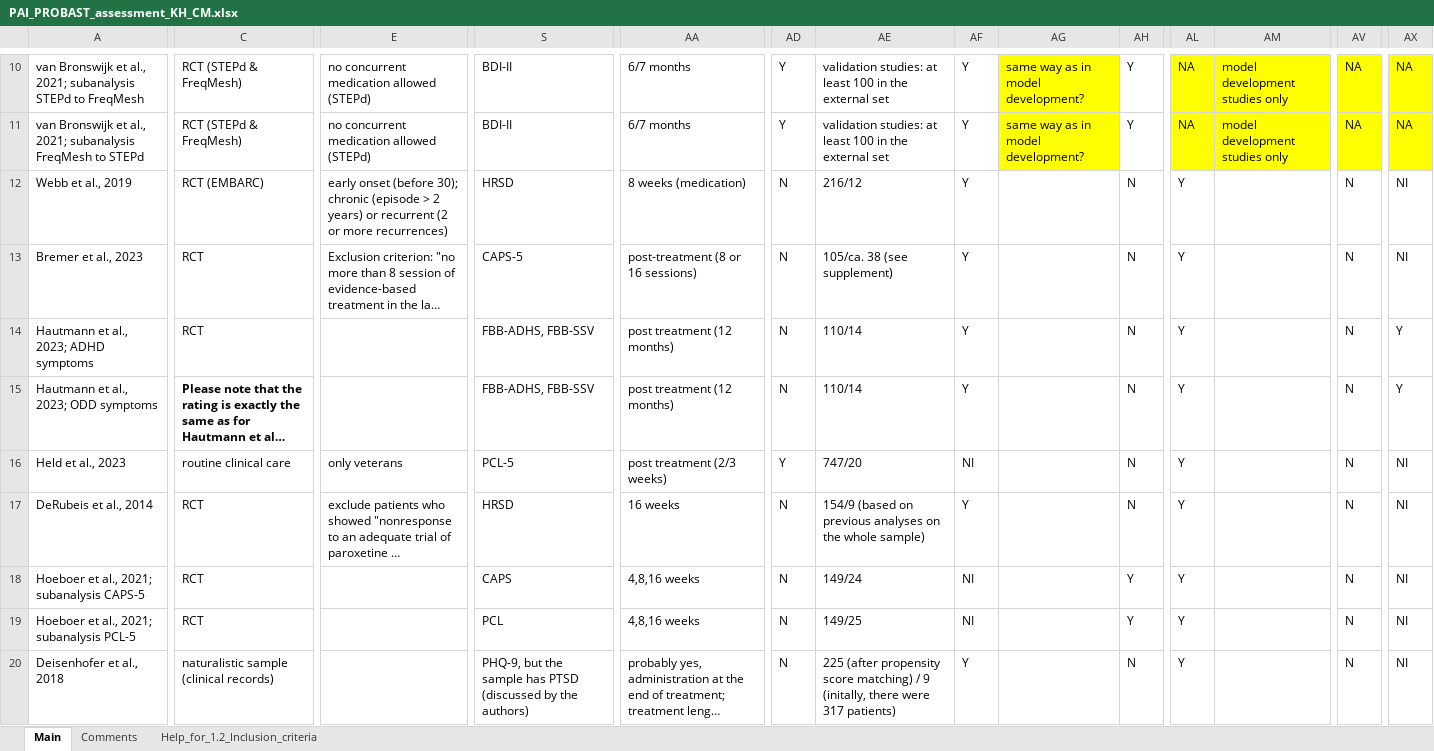
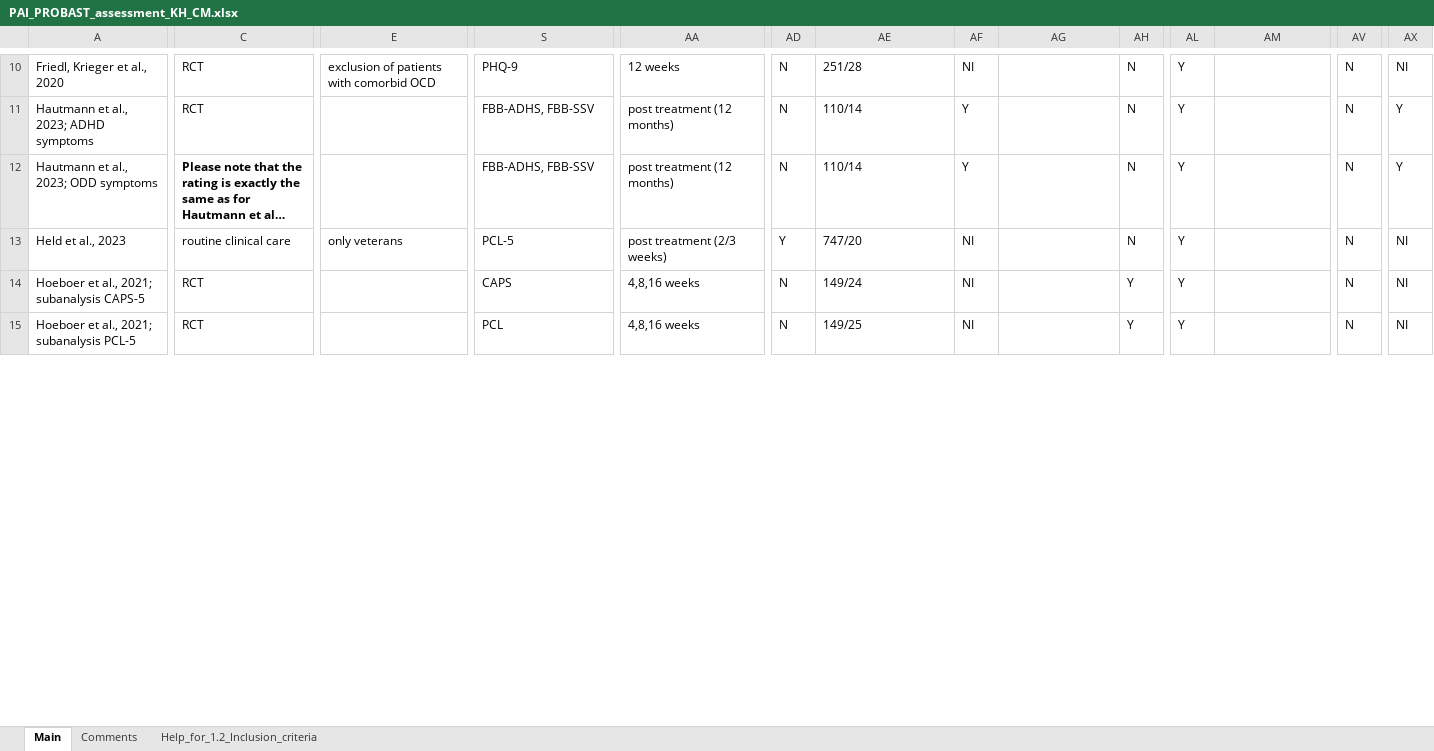
Before and after one commit to Charlotte-Marie/PAI-paper_analyses, an Excel workbook: Systematic_review/PAI_PROBAST_assessment_KH_CM.xlsx, sheet Main, drawn as a sheet; only a part is shown, gaps mark what is left out; long unchanged cells end in …; values as stored, in another font and other column widths than the file's, no borders; table styles not drawn; removed rows and columns are numbered as before the commit, all else as after; rows hold the shown columns only; the diff covers the shown part only; the diff names each change by its address in the sheet, - before the commit and + after, or states it on an @@ line.

```diff
--- a/Systematic_review/PAI_PROBAST_assessment_KH_CM.xlsx (sheet Main)
+++ b/Systematic_review/PAI_PROBAST_assessment_KH_CM.xlsx (sheet Main)
-A10: van Bronswijk et al., 2021; subanalysis STEPd to FreqMesh
+A10: Friedl, Krieger et al., 2020
-C10: RCT (STEPd & FreqMesh)
+C10: RCT
-E10: no concurrent medication allowed (STEPd)
+E10: exclusion of patients with comorbid OCD
-S10: BDI-II
+S10: PHQ-9
-AA10: 6/7 months
+AA10: 12 weeks
-AD10: Y
+AD10: N
-AE10: validation studies: at least 100 in the external set
+AE10: 251/28
-AF10: Y
+AF10: NI
-AG10: same way as in model development?
+AG10: (empty)
-AG10 fill: #FFFF00
+AG10 fill: none
-AH10: Y
+AH10: N
-AL10: NA
+AL10: Y
-AL10:AM10 fill: #FFFF00
+AL10:AM10 fill: none
-AM10: model development studies only
+AM10: (empty)
-AV10: NA
+AV10: N
-AV10 fill: #FFFF00
+AV10 fill: none
-AX10: NA
+AX10: NI
-AX10 fill: #FFFF00
+AX10 fill: none
-row 11: van Bronswijk et al., 2021; subanalysis FreqMesh to STEPd | RCT (STEPd & FreqMesh) | no concurrent medication allowed (STEPd) | BDI-II | 6/7 months | Y | validation studies: at least 100 in the external set | Y | same way as in model development? | Y | NA | model development studies only | NA | NA
@@ row 12 moved to row 27: Webb et al., 2019 @@
@@ row 13 moved to row 4: Bremer et al., 2023 @@
@@ row 17 moved to row 8: DeRubeis et al., 2014 @@
@@ row 20 moved to row 7: Deisenhofer et al., 2018 @@
```
Also changed, not shown: 3 added rows, 2 removed rows, 5 moved rows, 53 edited cells and cell formats elsewhere in this sheet, Systematic_review/Extraction_PAI_studies_final_CM_KH_CM.xlsx.
